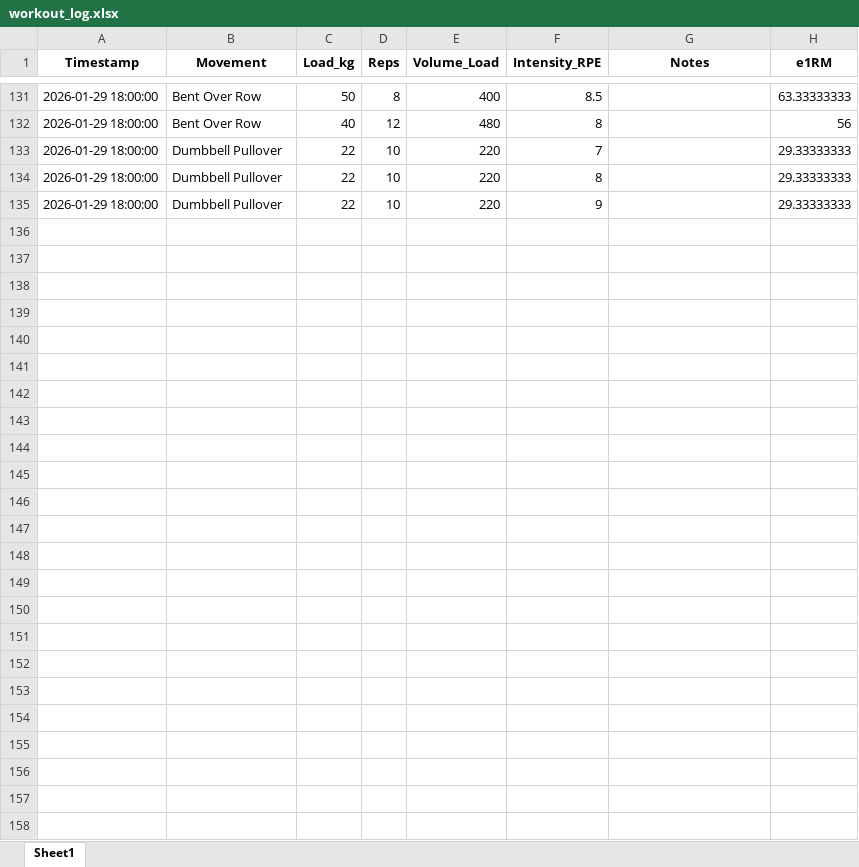
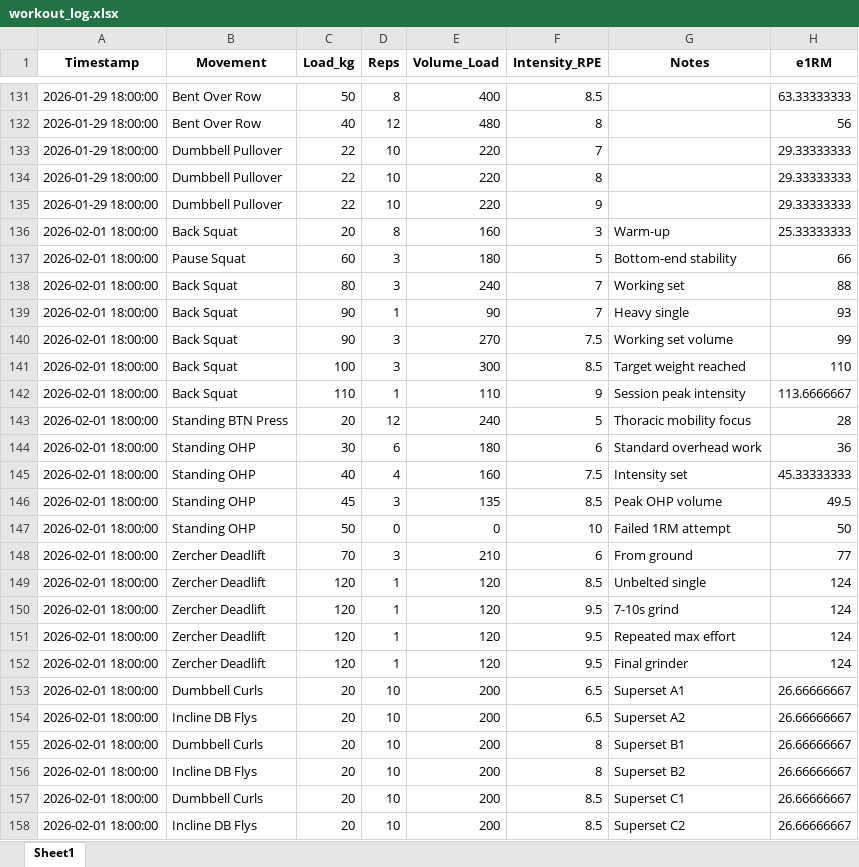
Before and after one commit to JonesRobM/Lifting-Tracking, an Excel workbook: data/workout_log.xlsx, sheet Sheet1, drawn as a sheet; only a part is shown, gaps mark what is left out; values as stored, in another font and other column widths than the file's, no borders; the diff names each change by its address in the sheet, - before the commit and + after, or states it on an @@ line.

```diff
--- a/data/workout_log.xlsx (sheet Sheet1)
+++ b/data/workout_log.xlsx (sheet Sheet1)
+row 136: 2026-02-01 18:00:00 | Back Squat | 20 | 8 | 160 | 3 | Warm-up | 25.33333333
+row 137: 2026-02-01 18:00:00 | Pause Squat | 60 | 3 | 180 | 5 | Bottom-end stability | 66
+row 138: 2026-02-01 18:00:00 | Back Squat | 80 | 3 | 240 | 7 | Working set | 88
+row 139: 2026-02-01 18:00:00 | Back Squat | 90 | 1 | 90 | 7 | Heavy single | 93
+row 140: 2026-02-01 18:00:00 | Back Squat | 90 | 3 | 270 | 7.5 | Working set volume | 99
+row 141: 2026-02-01 18:00:00 | Back Squat | 100 | 3 | 300 | 8.5 | Target weight reached | 110
+row 142: 2026-02-01 18:00:00 | Back Squat | 110 | 1 | 110 | 9 | Session peak intensity | 113.6666667
+row 143: 2026-02-01 18:00:00 | Standing BTN Press | 20 | 12 | 240 | 5 | Thoracic mobility focus | 28
+row 144: 2026-02-01 18:00:00 | Standing OHP | 30 | 6 | 180 | 6 | Standard overhead work | 36
+row 145: 2026-02-01 18:00:00 | Standing OHP | 40 | 4 | 160 | 7.5 | Intensity set | 45.33333333
+row 146: 2026-02-01 18:00:00 | Standing OHP | 45 | 3 | 135 | 8.5 | Peak OHP volume | 49.5
+row 147: 2026-02-01 18:00:00 | Standing OHP | 50 | 0 | 0 | 10 | Failed 1RM attempt | 50
+row 148: 2026-02-01 18:00:00 | Zercher Deadlift | 70 | 3 | 210 | 6 | From ground | 77
+row 149: 2026-02-01 18:00:00 | Zercher Deadlift | 120 | 1 | 120 | 8.5 | Unbelted single | 124
+row 150: 2026-02-01 18:00:00 | Zercher Deadlift | 120 | 1 | 120 | 9.5 | 7-10s grind | 124
+row 151: 2026-02-01 18:00:00 | Zercher Deadlift | 120 | 1 | 120 | 9.5 | Repeated max effort | 124
+row 152: 2026-02-01 18:00:00 | Zercher Deadlift | 120 | 1 | 120 | 9.5 | Final grinder | 124
+row 153: 2026-02-01 18:00:00 | Dumbbell Curls | 20 | 10 | 200 | 6.5 | Superset A1 | 26.66666667
+row 154: 2026-02-01 18:00:00 | Incline DB Flys | 20 | 10 | 200 | 6.5 | Superset A2 | 26.66666667
+row 155: 2026-02-01 18:00:00 | Dumbbell Curls | 20 | 10 | 200 | 8 | Superset B1 | 26.66666667
+row 156: 2026-02-01 18:00:00 | Incline DB Flys | 20 | 10 | 200 | 8 | Superset B2 | 26.66666667
+row 157: 2026-02-01 18:00:00 | Dumbbell Curls | 20 | 10 | 200 | 8.5 | Superset C1 | 26.66666667
+row 158: 2026-02-01 18:00:00 | Incline DB Flys | 20 | 10 | 200 | 8.5 | Superset C2 | 26.66666667
```
Also changed, not shown: 2 other files.
